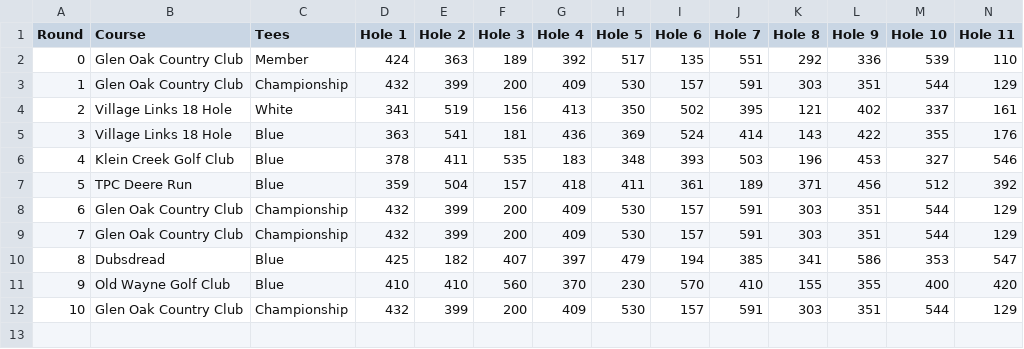
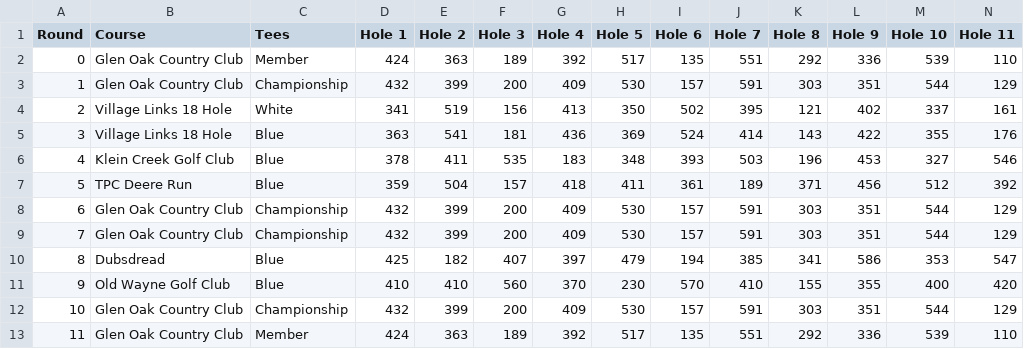
Before and after one commit to tristansetterdahl/Personal-Golf, a CSV file: 18 Hole Data/18holeyardages.csv, drawn as a sheet; only a part is shown; rows hold the shown columns only; the diff names each change by its address in the sheet, - before the commit and + after, or states it on an @@ line.

```diff
--- a/18 Hole Data/18holeyardages.csv
+++ b/18 Hole Data/18holeyardages.csv
+row 13: 11 | Glen Oak Country Club | Member | 424 | 363 | 189 | 392 | 517 | 135 | 551 | 292 | 336 | 539 | 110
```
Also changed, not shown: 18 Hole Data/18holehandicaps.csv, 18 Hole Data/18holemaster.csv, 19 other files.
